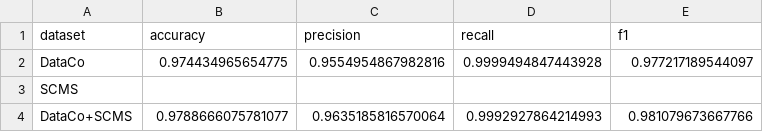
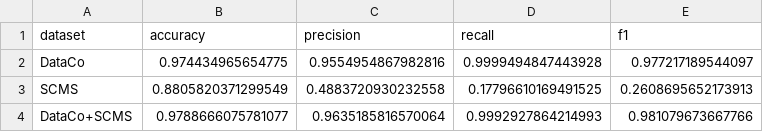
Before and after one commit to Salorodriguezd/WS25-DE6, a CSV file: tables/RQ2_Table3_multisource_vs_single.csv, drawn as a sheet.

Commit message:
Fix RQ2 model training for SCMS target
- Add Late_delivery_risk target creation in SCMS cleaning based on delivery date comparison
- Regenerate RQ2 Table 3 with corrected SCMS model performance
- Fix import paths in DataCo and SCMS pipeline scripts

Signed-off-by: Seoyeon <sykim213.dev@gmail.com>

```diff
--- a/tables/RQ2_Table3_multisource_vs_single.csv
+++ b/tables/RQ2_Table3_multisource_vs_single.csv
@@ -2,3 +2,3 @@ dataset,accuracy,precision,recall,f1
 DataCo,0.974434965654775,0.9554954867982816,0.9999494847443928,0.977217189544097
-SCMS,,,,
+SCMS,0.8805820371299549,0.4883720930232558,0.17796610169491525,0.2608695652173913
 DataCo+SCMS,0.9788666075781077,0.9635185816570064,0.9992927864214993,0.981079673667766
```
Also changed, not shown: 6 other files.
